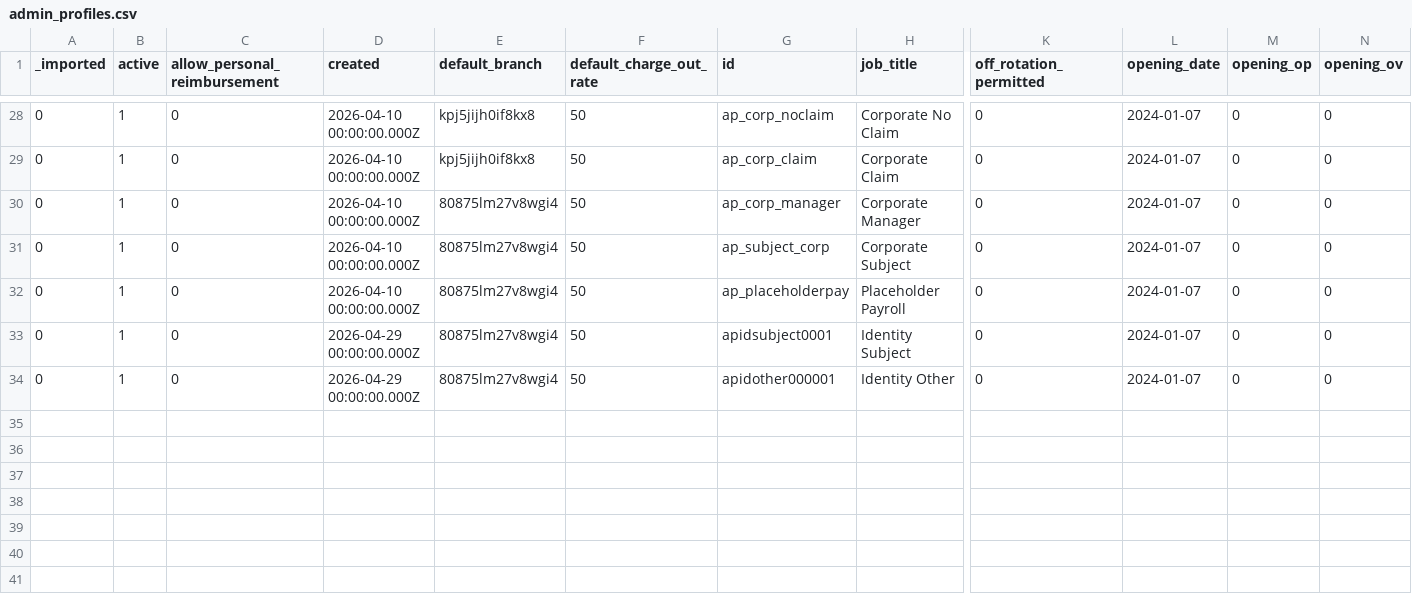
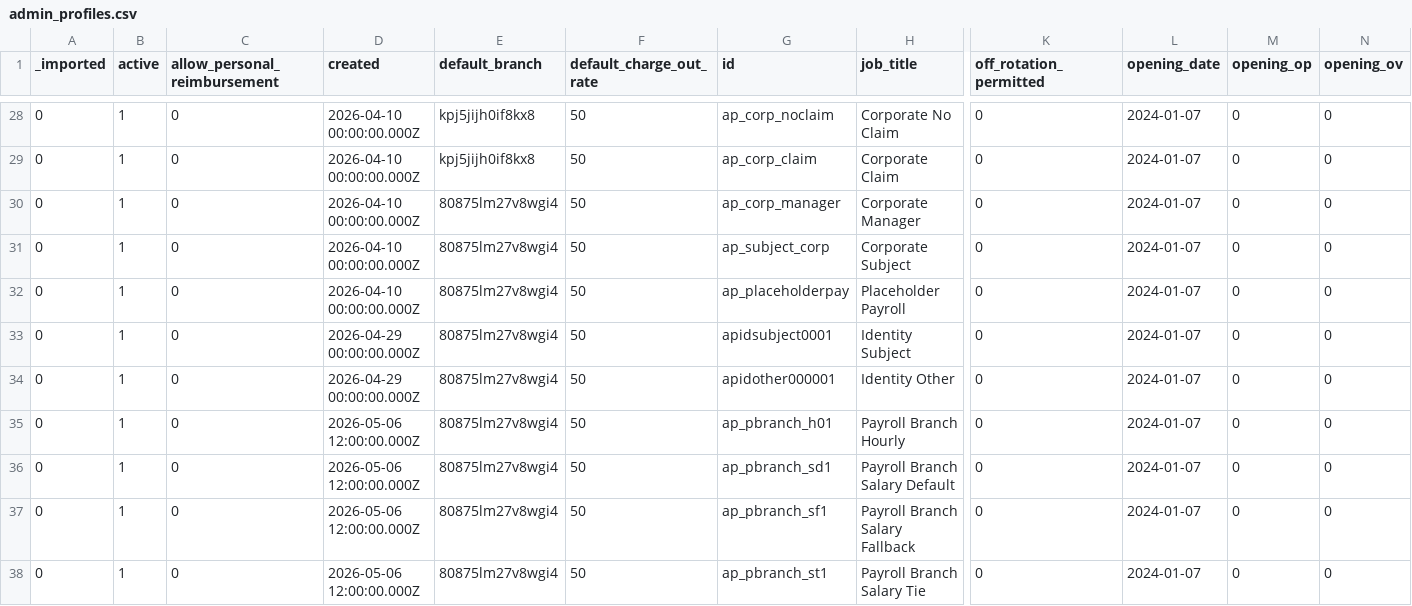
Before and after one commit to stamler/tybalt_turbo, a CSV file: app/test_seed_data/data/admin_profiles.csv, drawn as a sheet; only a part is shown, gaps mark what is left out; rows hold the shown columns only; the diff names each change by its address in the sheet, - before the commit and + after, or states it on an @@ line.

```diff
--- a/app/test_seed_data/data/admin_profiles.csv
+++ b/app/test_seed_data/data/admin_profiles.csv
+row 35: 0 | 1 | 0 | 2026-05-06 12:00:00.000Z | 80875lm27v8wgi4 | 50 | ap_pbranch_h01 | Payroll Branch Hourly | 0 | 2024-01-07 | 0 | 0
+row 36: 0 | 1 | 0 | 2026-05-06 12:00:00.000Z | 80875lm27v8wgi4 | 50 | ap_pbranch_sd1 | Payroll Branch Salary Default | 0 | 2024-01-07 | 0 | 0
+row 37: 0 | 1 | 0 | 2026-05-06 12:00:00.000Z | 80875lm27v8wgi4 | 50 | ap_pbranch_sf1 | Payroll Branch Salary Fallback | 0 | 2024-01-07 | 0 | 0
+row 38: 0 | 1 | 0 | 2026-05-06 12:00:00.000Z | 80875lm27v8wgi4 | 50 | ap_pbranch_st1 | Payroll Branch Salary Tie | 0 | 2024-01-07 | 0 | 0
```
Also changed, not shown: app/test_seed_data/data/profiles.csv, app/test_seed_data/data/time_amendments.csv, 7 other files.
